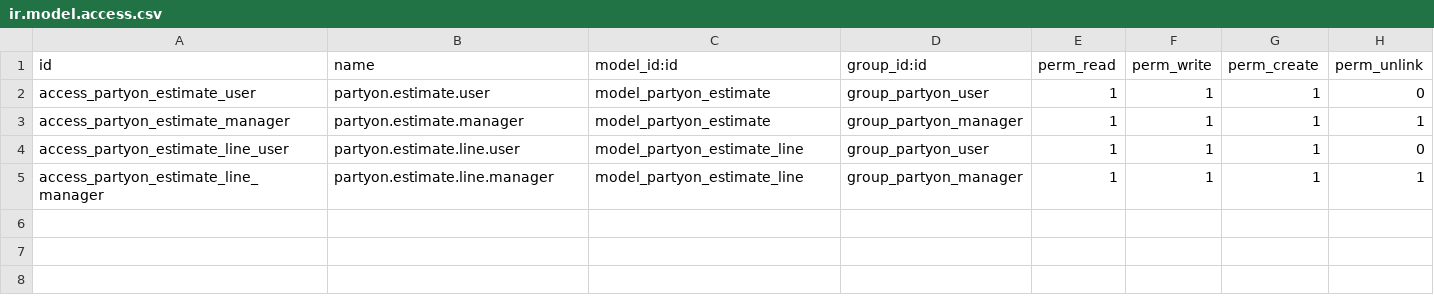
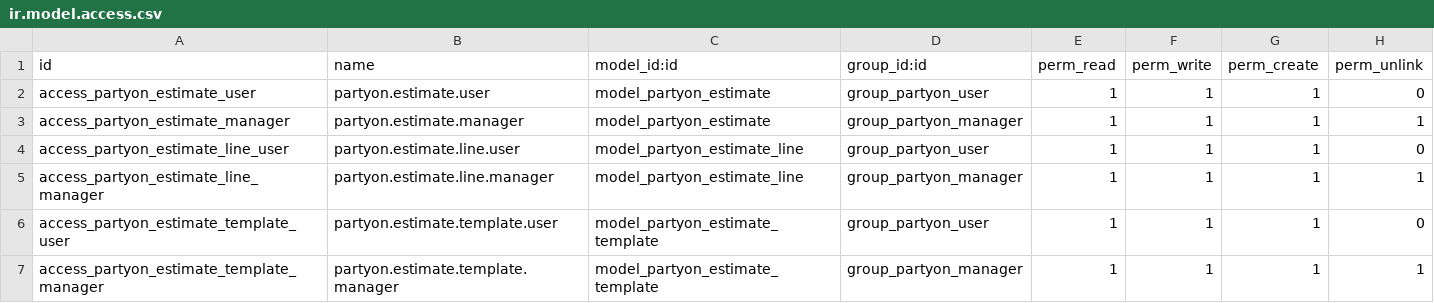
Before and after one commit to rauljardinot/PartyOn-2, a CSV file: partyon_presupuestacion/security/ir.model.access.csv, drawn as a sheet.

Commit message:
[REF] partyon_presupuestacion : Añado el template y establezco los permisos

```diff
--- a/partyon_presupuestacion/security/ir.model.access.csv
+++ b/partyon_presupuestacion/security/ir.model.access.csv
@@ -5 +5,3 @@ access_partyon_estimate_line_user,partyon.estimate.line.user,model_partyon_estim
 access_partyon_estimate_line_manager,partyon.estimate.line.manager,model_partyon_estimate_line,group_partyon_manager,1,1,1,1
+access_partyon_estimate_template_user,partyon.estimate.template.user,model_partyon_estimate_template,group_partyon_user,1,1,1,0
+access_partyon_estimate_template_manager,partyon.estimate.template.manager,model_partyon_estimate_template,group_partyon_manager,1,1,1,1
```
Also changed, not shown: 4 other files.
